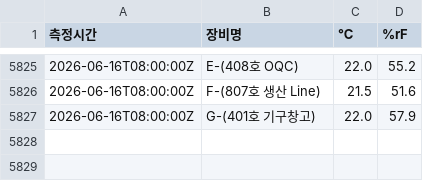
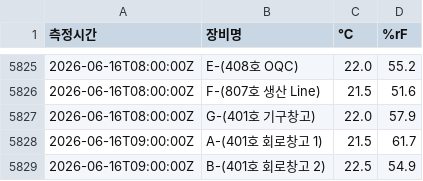
Before and after one commit to DforceJ/Saveris-Data-Collector, a CSV file: Saveris_Data.csv, drawn as a sheet; only a part is shown, gaps mark what is left out; the diff names each change by its address in the sheet, - before the commit and + after, or states it on an @@ line.

```diff
--- a/Saveris_Data.csv
+++ b/Saveris_Data.csv
+row 5828: 2026-06-16T09:00:00Z | A-(401호 회로창고 1) | 21.5 | 61.7
+row 5829: 2026-06-16T09:00:00Z | B-(401호 회로창고 2) | 22.5 | 54.9
```
